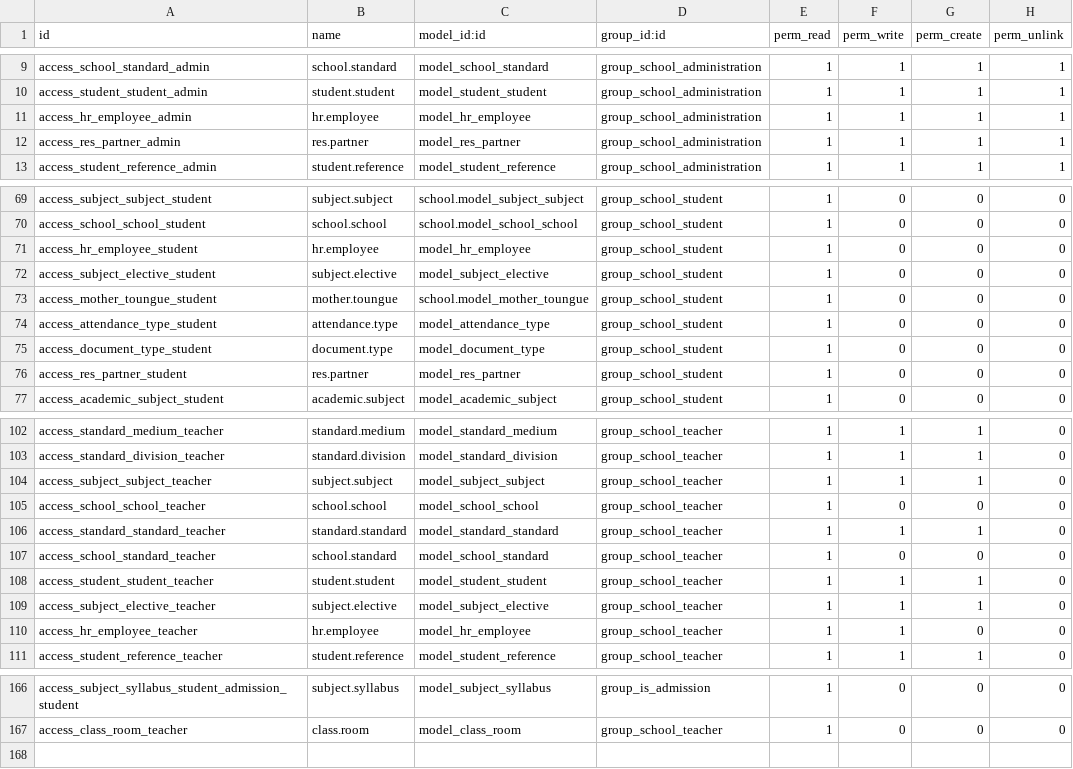
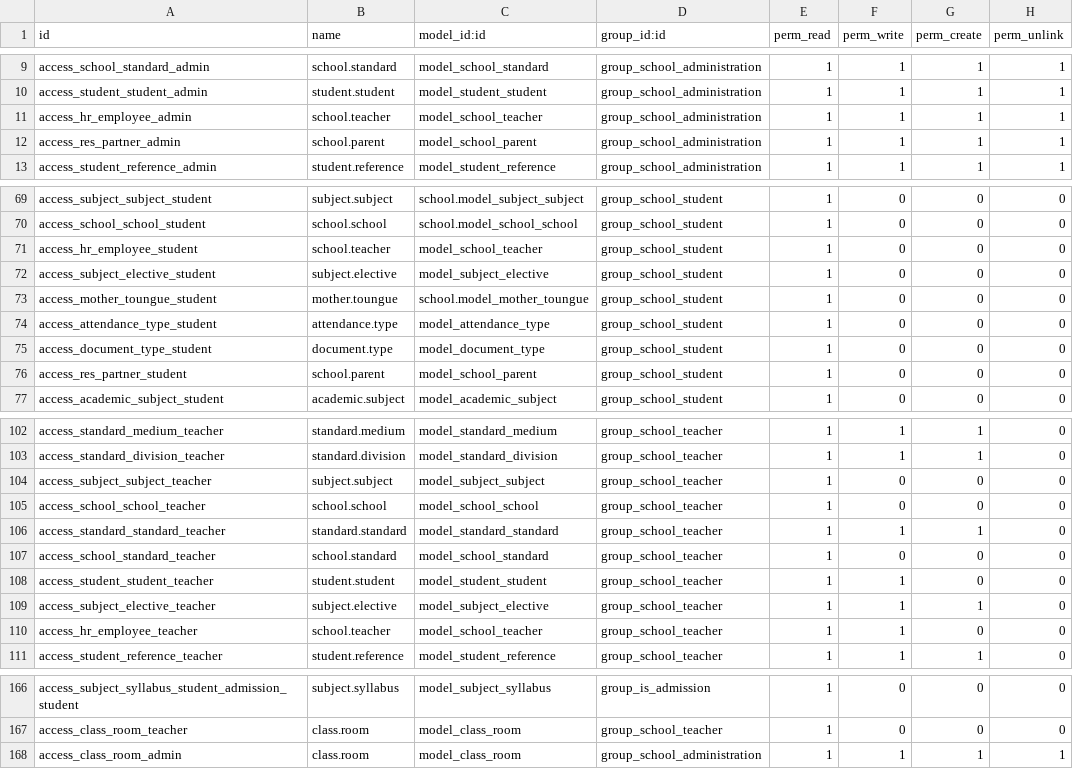
Before and after one commit to JayVora-SerpentCS/OdooEduERP, a CSV file: school/security/ir.model.access.csv, drawn as a sheet; only a part is shown, gaps mark what is left out; the diff covers the shown part only.

```diff
--- a/school/security/ir.model.access.csv
+++ b/school/security/ir.model.access.csv
@@ -10,4 +10,4 @@ access_school_standard_admin,school.standard,model_school_standard,group_school_
 access_student_student_admin,student.student,model_student_student,group_school_administration,1,1,1,1
-access_hr_employee_admin,hr.employee,model_hr_employee,group_school_administration,1,1,1,1
-access_res_partner_admin,res.partner,model_res_partner,group_school_administration,1,1,1,1
+access_hr_employee_admin,school.teacher,model_school_teacher,group_school_administration,1,1,1,1
+access_res_partner_admin,school.parent,model_school_parent,group_school_administration,1,1,1,1
 access_student_reference_admin,student.reference,model_student_reference,group_school_administration,1,1,1,1
@@ -70,3 +70,3 @@ access_subject_subject_student,subject.subject,school.model_subject_subject,grou
 access_school_school_student,school.school,school.model_school_school,group_school_student,1,0,0,0
-access_hr_employee_student,hr.employee,model_hr_employee,group_school_student,1,0,0,0
+access_hr_employee_student,school.teacher,model_school_teacher,group_school_student,1,0,0,0
 access_subject_elective_student,subject.elective,model_subject_elective,group_school_student,1,0,0,0
@@ -75,3 +75,3 @@ access_attendance_type_student,attendance.type,model_attendance_type,group_schoo
 access_document_type_student,document.type,model_document_type,group_school_student,1,0,0,0
-access_res_partner_student,res.partner,model_res_partner,group_school_student,1,0,0,0
+access_res_partner_student,school.parent,model_school_parent,group_school_student,1,0,0,0
 access_academic_subject_student,academic.subject,model_academic_subject,group_school_student,1,0,0,0
@@ -103,3 +103,3 @@ access_standard_medium_teacher,standard.medium,model_standard_medium,group_schoo
 access_standard_division_teacher,standard.division,model_standard_division,group_school_teacher,1,1,1,0
-access_subject_subject_teacher,subject.subject,model_subject_subject,group_school_teacher,1,1,1,0
+access_subject_subject_teacher,subject.subject,model_subject_subject,group_school_teacher,1,0,0,0
 access_school_school_teacher,school.school,model_school_school,group_school_teacher,1,0,0,0
@@ -107,5 +107,5 @@ access_standard_standard_teacher,standard.standard,model_standard_standard,group
 access_school_standard_teacher,school.standard,model_school_standard,group_school_teacher,1,0,0,0
-access_student_student_teacher,student.student,model_student_student,group_school_teacher,1,1,1,0
+access_student_student_teacher,student.student,model_student_student,group_school_teacher,1,1,0,0
 access_subject_elective_teacher,subject.elective,model_subject_elective,group_school_teacher,1,1,1,0
-access_hr_employee_teacher,hr.employee,model_hr_employee,group_school_teacher,1,1,0,0
+access_hr_employee_teacher,school.teacher,model_school_teacher,group_school_teacher,1,1,0,0
 access_student_reference_teacher,student.reference,model_student_reference,group_school_teacher,1,1,1,0
@@ -167 +167,2 @@ access_subject_syllabus_student_admission_student,subject.syllabus,model_subject
 access_class_room_teacher,class.room,model_class_room,group_school_teacher,1,0,0,0
+access_class_room_admin,class.room,model_class_room,group_school_administration,1,1,1,1
```
Also changed, not shown: 10 edited cells elsewhere in this file, 17 other files.
